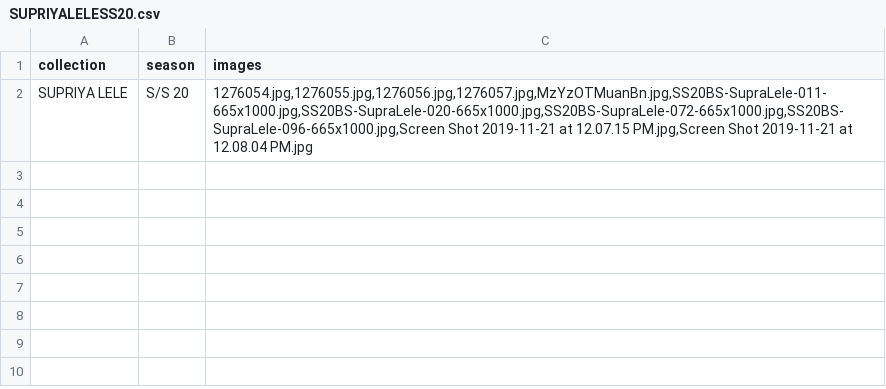
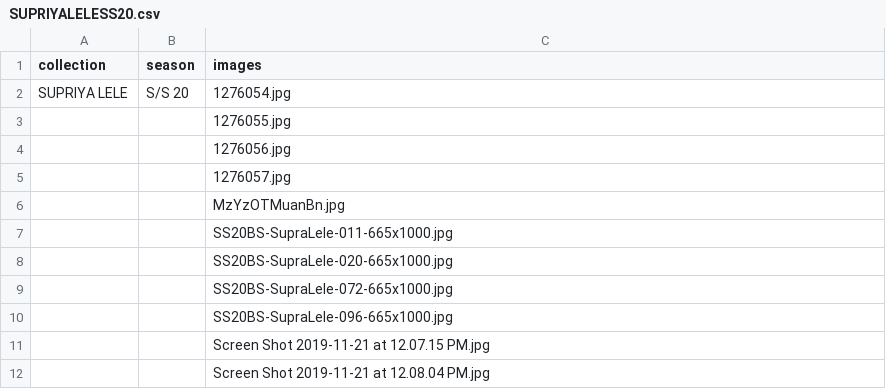
Before and after one commit to malls/establishment, a CSV file: public/csvs/runway-highlight/SUPRIYALELESS20.csv, drawn as a sheet.

```diff
--- a/public/csvs/runway-highlight/SUPRIYALELESS20.csv
+++ b/public/csvs/runway-highlight/SUPRIYALELESS20.csv
@@ -1,2 +1,12 @@
 collection,season,images
-SUPRIYA LELE,S/S 20,"1276054.jpg,1276055.jpg,1276056.jpg,1276057.jpg,MzYzOTMuanBn.jpg,SS20BS-SupraLele-011-665x1000.jpg,SS20BS-SupraLele-020-665x1000.jpg,SS20BS-SupraLele-072-665x1000.jpg,SS20BS-SupraLele-096-665x1000.jpg,Screen Shot 2019-11-21 at 12.07.15 PM.jpg,Screen Shot 2019-11-21 at 12.08.04 PM.jpg"
+SUPRIYA LELE,S/S 20,1276054.jpg
+,,1276055.jpg
+,,1276056.jpg
+,,1276057.jpg
+,,MzYzOTMuanBn.jpg
+,,SS20BS-SupraLele-011-665x1000.jpg
+,,SS20BS-SupraLele-020-665x1000.jpg
+,,SS20BS-SupraLele-072-665x1000.jpg
+,,SS20BS-SupraLele-096-665x1000.jpg
+,,Screen Shot 2019-11-21 at 12.07.15 PM.jpg
+,,Screen Shot 2019-11-21 at 12.08.04 PM.jpg
```
Also changed, not shown: public/csvs/runway-highlight/CHARLOTTEKNOWLESSS20.csv, 3 other files.
